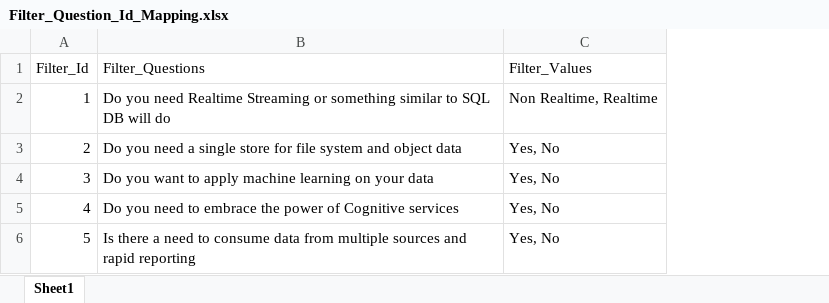
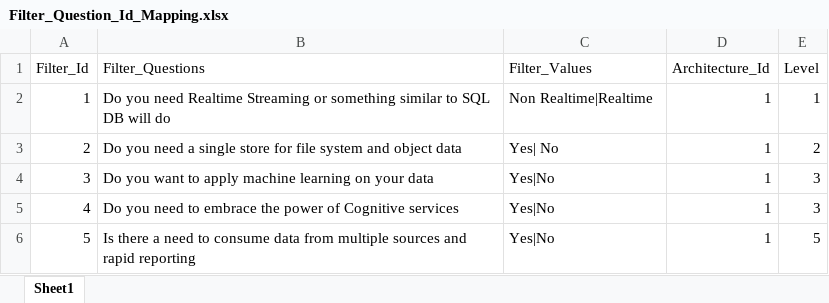
Before and after one commit to sanket03/Architecture-Suggestor, an Excel workbook: Filter_Question_Id_Mapping.xlsx, sheet Sheet1, drawn as a sheet; values as stored, in another font and other column widths than the file's, no borders; table styles not drawn; the diff names each change by its address in the sheet, - before the commit and + after, or states it on an @@ line.

```diff
--- a/Filter_Question_Id_Mapping.xlsx (sheet Sheet1)
+++ b/Filter_Question_Id_Mapping.xlsx (sheet Sheet1)
+column D (Architecture_Id), rows 2-6: all 1
+column E (Level), rows 2-6: 1 | 2 | 3 | 3 | 5
-C2 (Filter_Values): Non Realtime, Realtime
+C2 (Filter_Values): Non Realtime|Realtime
-C3 (Filter_Values): Yes, No
+C3 (Filter_Values): Yes| No
-C4:C6 (Filter_Values): Yes, No
+C4:C6 (Filter_Values): Yes|No
```
Also changed, not shown: Entity_Filters_Mapping.xlsx, 9 other files.
